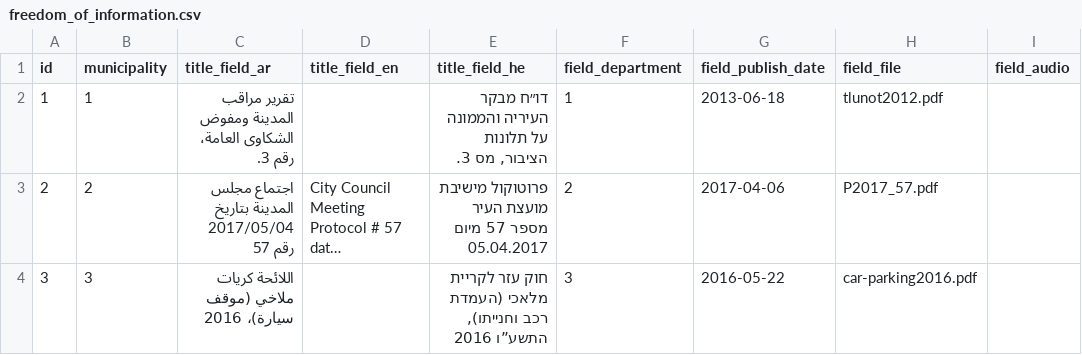
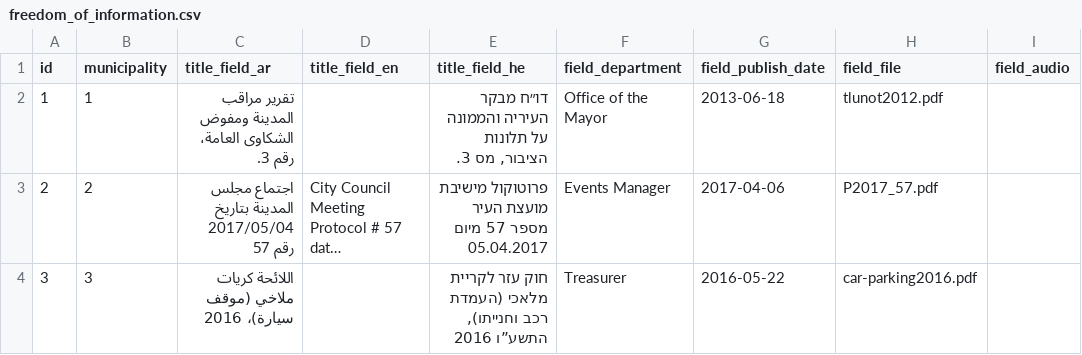
Before and after one commit to Gizra/Municipality, a CSV file: server/hedley/modules/custom/hedley_migrate/csv/freedom_of_information.csv, drawn as a sheet; only a part is shown; long unchanged cells end in …; the diff names each change by its address in the sheet, - before the commit and + after, or states it on an @@ line.

Commit message:
Fix migration.

```diff
--- a/server/hedley/modules/custom/hedley_migrate/csv/freedom_of_information.csv
+++ b/server/hedley/modules/custom/hedley_migrate/csv/freedom_of_information.csv
-F2 (field_department): 1
+F2 (field_department): Office of the Mayor
-F3 (field_department): 2
+F3 (field_department): Events Manager
-F4 (field_department): 3
+F4 (field_department): Treasurer
```
